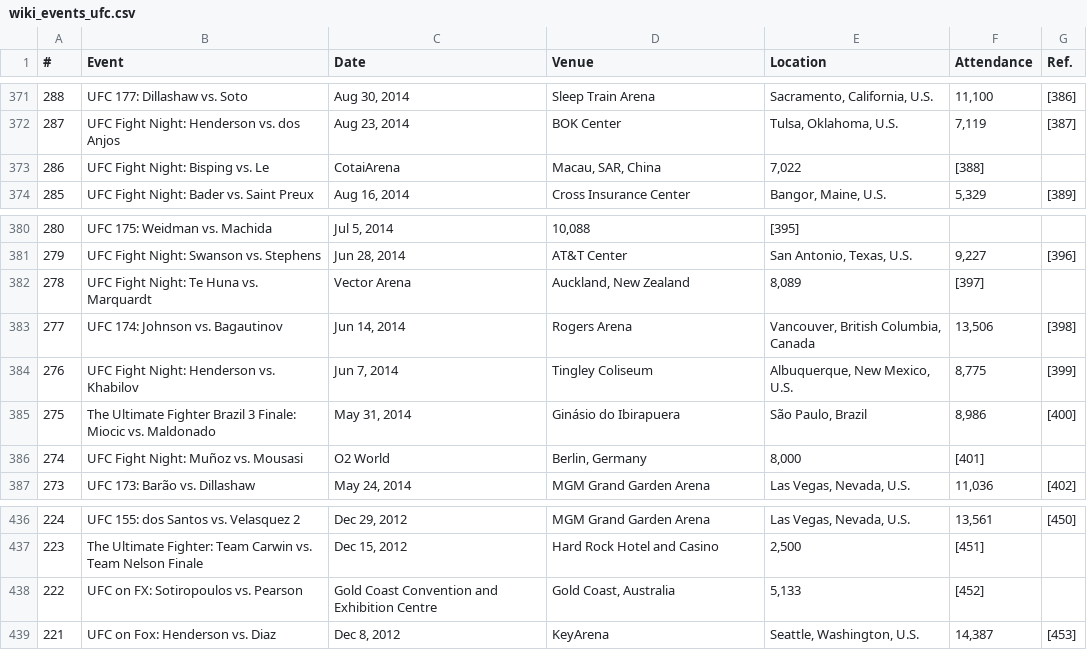
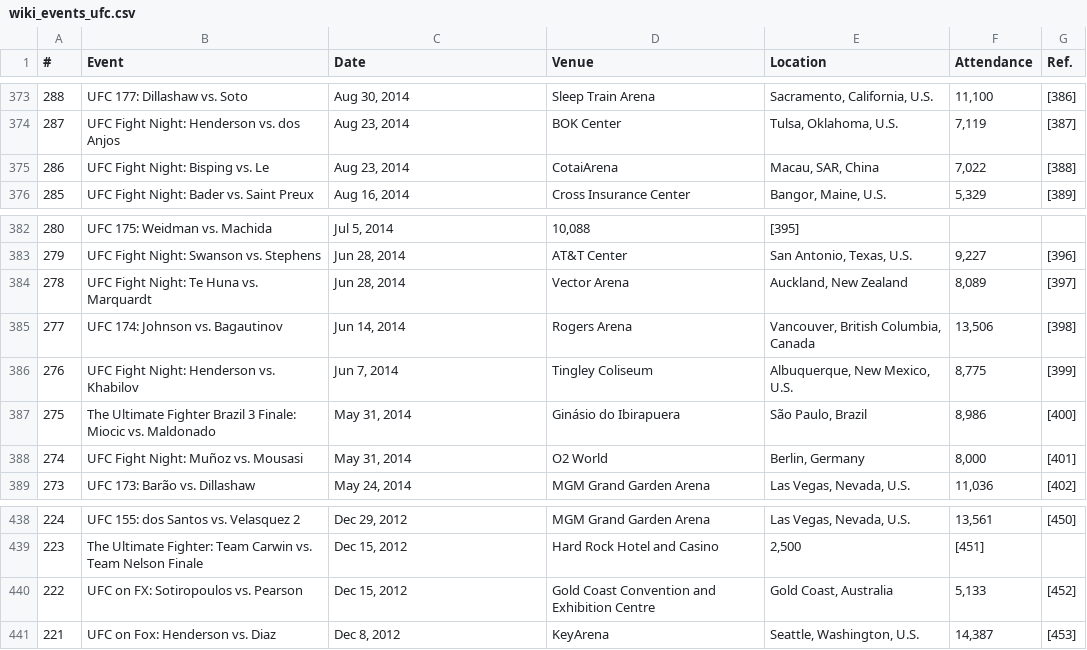
Before and after one commit to mitaash96/ultimateNakMuay, a CSV file: data/raw/wiki_events_ufc.csv, drawn as a sheet; only a part is shown, gaps mark what is left out; the diff covers the shown part only.

```diff
--- a/data/raw/wiki_events_ufc.csv
+++ b/data/raw/wiki_events_ufc.csv
@@ -372,3 +374,3 @@
 287,UFC Fight Night: Henderson vs. dos Anjos,"Aug 23, 2014",BOK Center,"Tulsa, Oklahoma, U.S.","7,119",[387]
-286,UFC Fight Night: Bisping vs. Le,CotaiArena,"Macau, SAR, China","7,022",[388],
+286,UFC Fight Night: Bisping vs. Le,"Aug 23, 2014",CotaiArena,"Macau, SAR, China","7,022",[388]
 285,UFC Fight Night: Bader vs. Saint Preux,"Aug 16, 2014",Cross Insurance Center,"Bangor, Maine, U.S.","5,329",[389]
@@ -381,3 +383,3 @@
 279,UFC Fight Night: Swanson vs. Stephens,"Jun 28, 2014",AT&T Center,"San Antonio, Texas, U.S.","9,227",[396]
-278,UFC Fight Night: Te Huna vs. Marquardt,Vector Arena,"Auckland, New Zealand","8,089",[397],
+278,UFC Fight Night: Te Huna vs. Marquardt,"Jun 28, 2014",Vector Arena,"Auckland, New Zealand","8,089",[397]
 277,UFC 174: Johnson vs. Bagautinov,"Jun 14, 2014",Rogers Arena,"Vancouver, British Columbia, Canada","13,506",[398]
@@ -385,3 +387,3 @@
 275,The Ultimate Fighter Brazil 3 Finale: Miocic vs. Maldonado,"May 31, 2014",Ginásio do Ibirapuera,"São Paulo, Brazil","8,986",[400]
-274,UFC Fight Night: Muñoz vs. Mousasi,O2 World,"Berlin, Germany","8,000",[401],
+274,UFC Fight Night: Muñoz vs. Mousasi,"May 31, 2014",O2 World,"Berlin, Germany","8,000",[401]
 273,UFC 173: Barão vs. Dillashaw,"May 24, 2014",MGM Grand Garden Arena,"Las Vegas, Nevada, U.S.","11,036",[402]
@@ -437,3 +439,3 @@
 223,The Ultimate Fighter: Team Carwin vs. Team Nelson Finale,"Dec 15, 2012",Hard Rock Hotel and Casino,"2,500",[451],
-222,UFC on FX: Sotiropoulos vs. Pearson,Gold Coast Convention and Exhibition Centre,"Gold Coast, Australia","5,133",[452],
+222,UFC on FX: Sotiropoulos vs. Pearson,"Dec 15, 2012",Gold Coast Convention and Exhibition Centre,"Gold Coast, Australia","5,133",[452]
 221,UFC on Fox: Henderson vs. Diaz,"Dec 8, 2012",KeyArena,"Seattle, Washington, U.S.","14,387",[453]
```
Also changed, not shown: 3 added rows, 2 removed rows and 25 edited cells elsewhere in this file, data/raw/wiki_results_onefc.csv, 9 other files.
